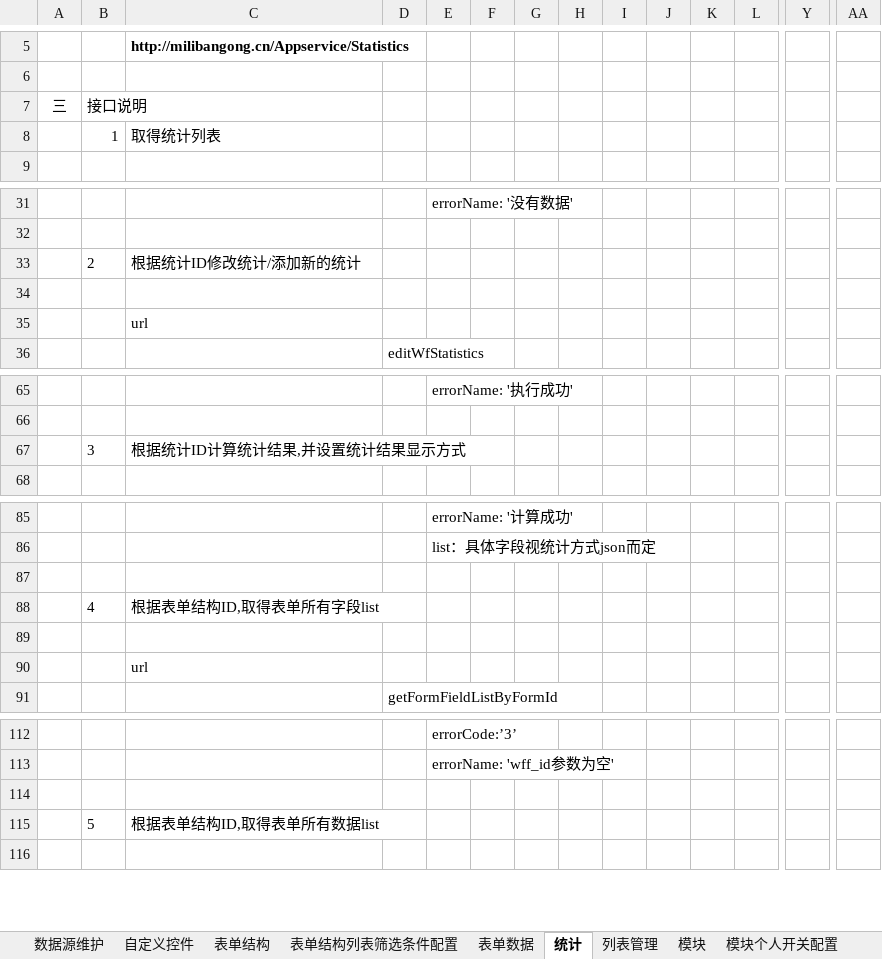
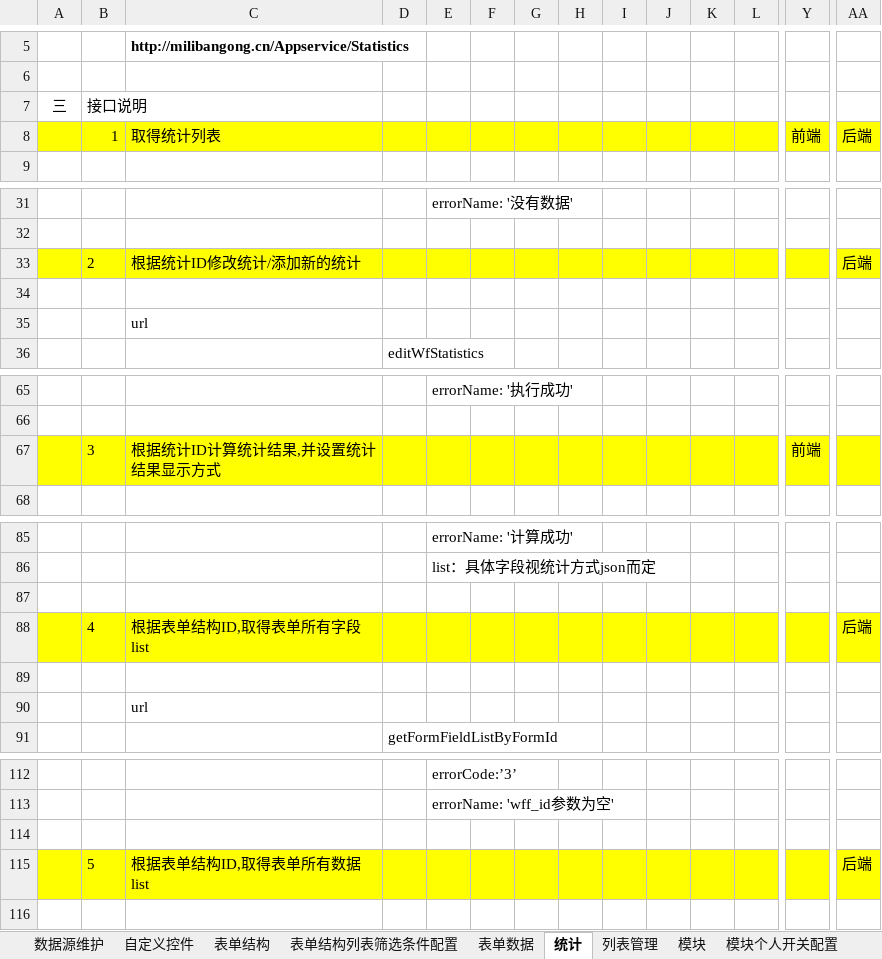
Before and after one commit to 76442293/Appservice, an Excel workbook: 接口说明.xlsx, sheet 统计, drawn as a sheet; only a part is shown, gaps mark what is left out; values as stored, in another font and other column widths than the file's, no borders; the diff covers the shown part only; the diff names each change by its address in the sheet, - before the commit and + after, or states it on an @@ line.

```diff
--- a/接口说明.xlsx (sheet 统计)
+++ b/接口说明.xlsx (sheet 统计)
-A8:AA8 fill: none
+A8:AA8 fill: #FFFF00
-Y8: (empty)
+Y8: 前端
-AA8: (empty)
+AA8: 后端
-A33:AA33 fill: none
+A33:AA33 fill: #FFFF00
-AA33: (empty)
+AA33: 后端
-A67:AA67 fill: none
+A67:AA67 fill: #FFFF00
-Y67: (empty)
+Y67: 前端
-A88:AA88 fill: none
+A88:AA88 fill: #FFFF00
-AA88: (empty)
+AA88: 后端
-A115:AA115 fill: none
+A115:AA115 fill: #FFFF00
-AA115: (empty)
+AA115: 后端
```
Also changed, not shown: 1 edited cell and cell formats elsewhere in this sheet, sheet 工作流, sheet 列表管理, sheet 模块, sheet 表单数据, sheet 表单结构列表筛选条件配置, sheet 表单结构, 9 more sheets.
